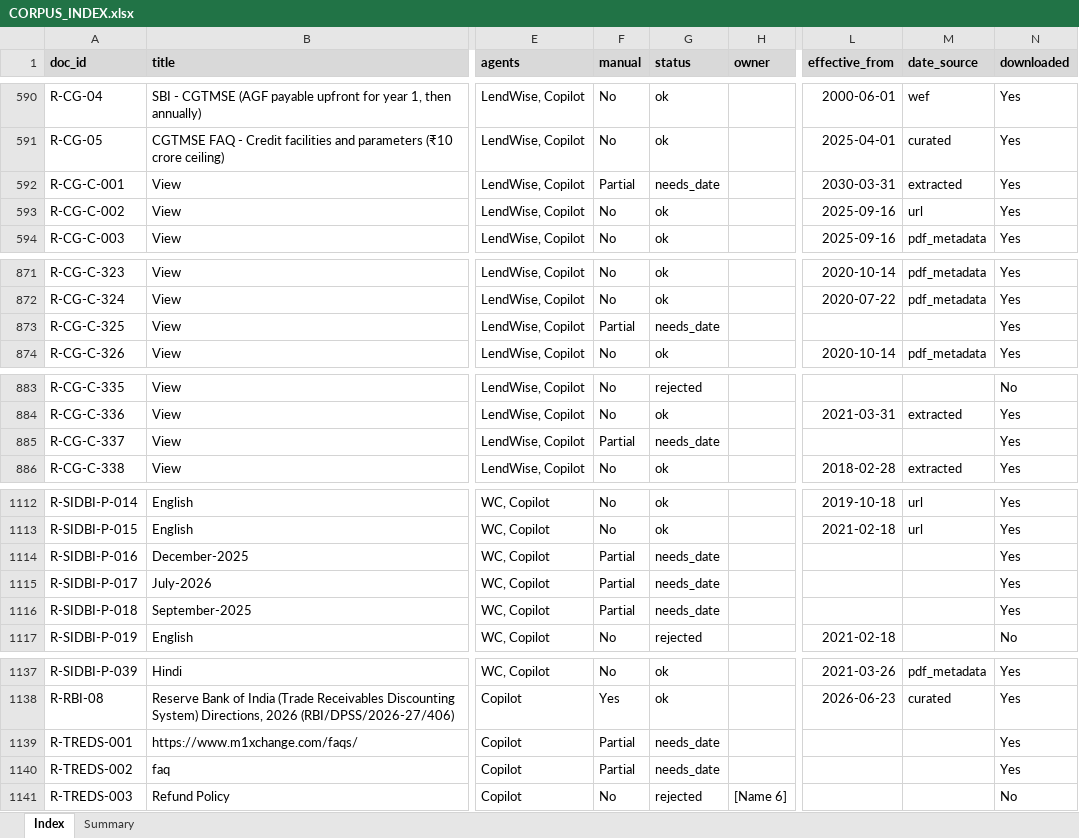
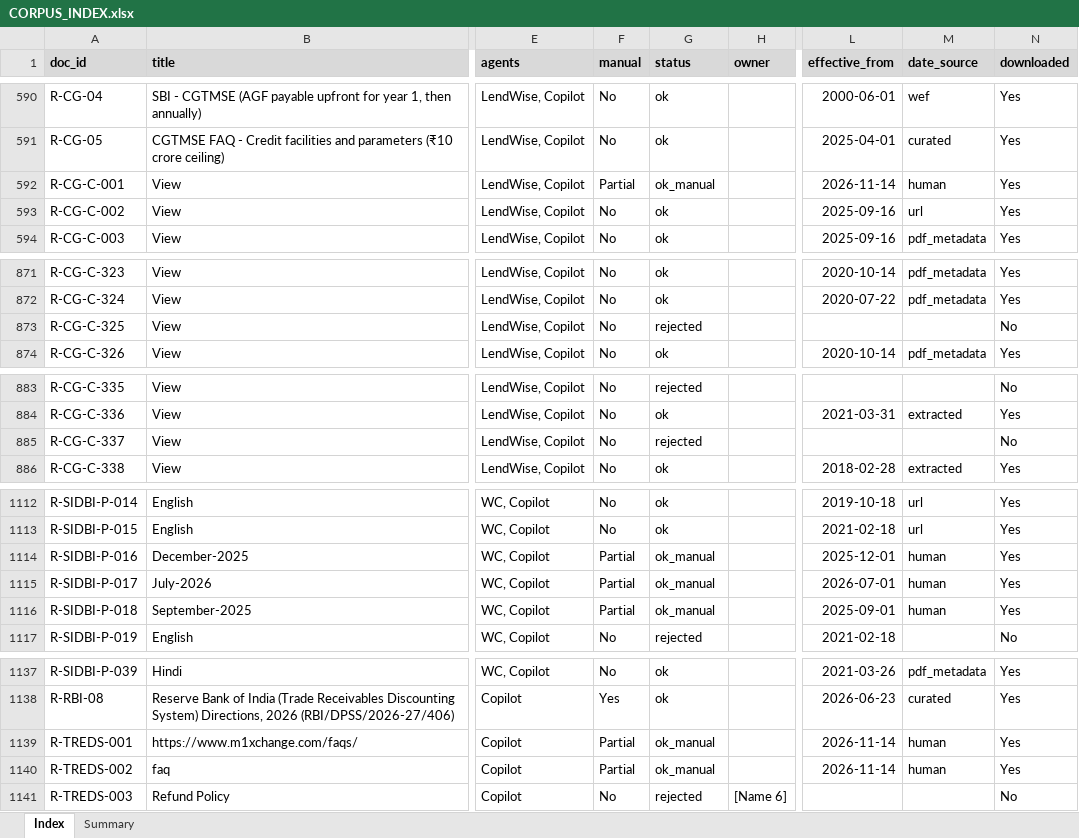
Before and after one commit to pcpdevmob/credAssureProject, an Excel workbook: data/corpus/CORPUS_INDEX.xlsx, sheet Index, drawn as a sheet; only a part is shown, gaps mark what is left out; values as stored, in another font and other column widths than the file's, no borders; the diff covers the shown part only; the diff names each change by its address in the sheet, - before the commit and + after, or states it on an @@ line.

Commit message:
data: corpus closed at 1092 real [KR-01, G2]
India Code host moved to indiacode.gov.in (sources, manifest, ADR 0020, resource docs).
23 undated documents dated; 2 Word files saved as .html quarantined; open slots removed.
Index must be re-run (make ingest) before KR-05 is re-measured.

Co-authored-by: Tejas <355410876+tejast12@users.noreply.github.com>

```diff
--- a/data/corpus/CORPUS_INDEX.xlsx (sheet Index)
+++ b/data/corpus/CORPUS_INDEX.xlsx (sheet Index)
-G592 (status): needs_date
+G592 (status): ok_manual
-L592 (effective_from): 2030-03-31
+L592 (effective_from): 2026-11-14
-M592 (date_source): extracted
+M592 (date_source): human
-F873 (manual): Partial
+F873 (manual): No
-G873 (status): needs_date
+G873 (status): rejected
-N873 (downloaded): Yes
+N873 (downloaded): No
-F885 (manual): Partial
+F885 (manual): No
-G885 (status): needs_date
+G885 (status): rejected
-N885 (downloaded): Yes
+N885 (downloaded): No
-G1114:G1116 (status): needs_date
+G1114:G1116 (status): ok_manual
-L1114 (effective_from): (empty)
+L1114 (effective_from): 2025-12-01
-M1114:M1116 (date_source): (empty)
+M1114:M1116 (date_source): human
-L1115 (effective_from): (empty)
+L1115 (effective_from): 2026-07-01
-L1116 (effective_from): (empty)
+L1116 (effective_from): 2025-09-01
-G1139:G1140 (status): needs_date
+G1139:G1140 (status): ok_manual
-L1139:L1140 (effective_from): (empty)
+L1139:L1140 (effective_from): 2026-11-14
-M1139:M1140 (date_source): (empty)
+M1139:M1140 (date_source): human
```
Also changed, not shown: 46 edited cells elsewhere in this sheet, sheet Summary, 10 other files.
